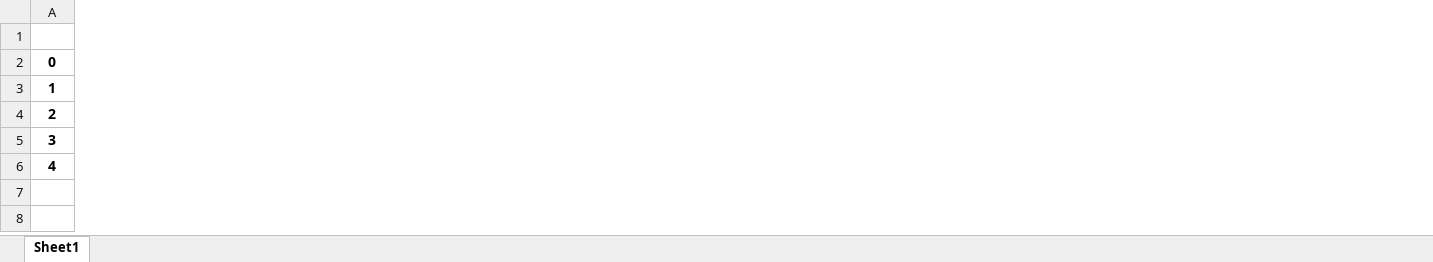
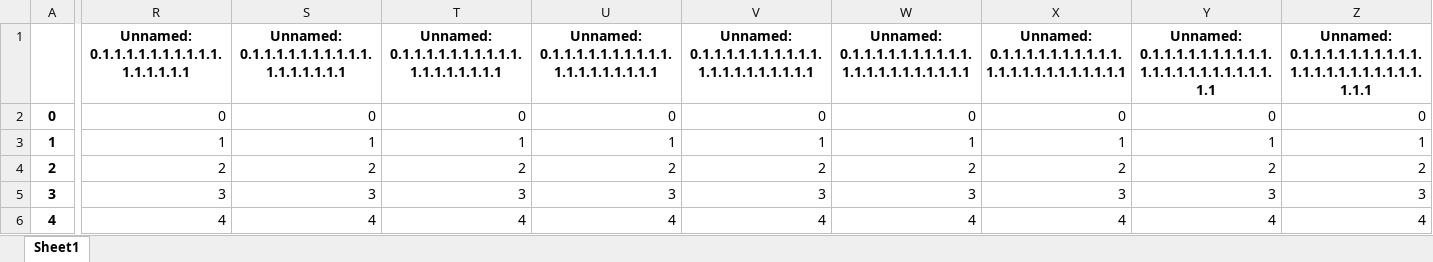
Before and after one commit to cherry7523/binance, an Excel workbook: dfsym.xlsx, sheet Sheet1, drawn as a sheet; only a part is shown, gaps mark what is left out; values as stored, in another font and other column widths than the file's, no borders; the diff covers the shown part only; the diff names each change by its address in the sheet, - before the commit and + after, or states it on an @@ line.

```diff
--- a/dfsym.xlsx (sheet Sheet1)
+++ b/dfsym.xlsx (sheet Sheet1)
+column R, rows 1-6: Unnamed: 0.1.1.1.1.1.1.1.1.1.1.1.1.1.1.1.1 | 0 | 1 | 2 | 3 | 4
+column S, rows 1-6: Unnamed: 0.1.1.1.1.1.1.1.1.1.1.1.1.1.1.1.1.1 | 0 | 1 | 2 | 3 | 4
+column T, rows 1-6: Unnamed: 0.1.1.1.1.1.1.1.1.1.1.1.1.1.1.1.1.1.1 | 0 | 1 | 2 | 3 | 4
+column U, rows 1-6: Unnamed: 0.1.1.1.1.1.1.1.1.1.1.1.1.1.1.1.1.1.1.1 | 0 | 1 | 2 | 3 | 4
+column V, rows 1-6: Unnamed: 0.1.1.1.1.1.1.1.1.1.1.1.1.1.1.1.1.1.1.1.1 | 0 | 1 | 2 | 3 | 4
+column W, rows 1-6: Unnamed: 0.1.1.1.1.1.1.1.1.1.1.1.1.1.1.1.1.1.1.1.1.1 | 0 | 1 | 2 | 3 | 4
+column X, rows 1-6: Unnamed: 0.1.1.1.1.1.1.1.1.1.1.1.1.1.1.1.1.1.1.1.1.1.1 | 0 | 1 | 2 | 3 | 4
+column Y, rows 1-6: Unnamed: 0.1.1.1.1.1.1.1.1.1.1.1.1.1.1.1.1.1.1.1.1.1.1.1 | 0 | 1 | 2 | 3 | 4
+column Z, rows 1-6: Unnamed: 0.1.1.1.1.1.1.1.1.1.1.1.1.1.1.1.1.1.1.1.1.1.1.1.1 | 0 | 1 | 2 | 3 | 4
```
Also changed, not shown: 6 added columns and 18 edited cells elsewhere in this sheet, 6 other files.
